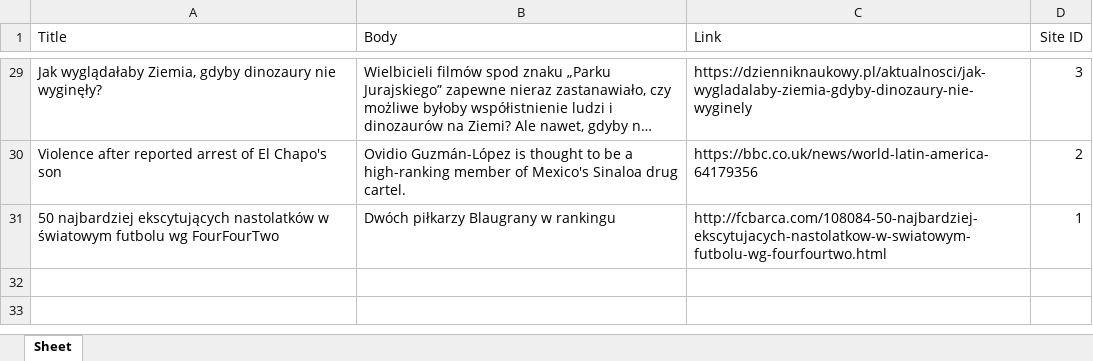
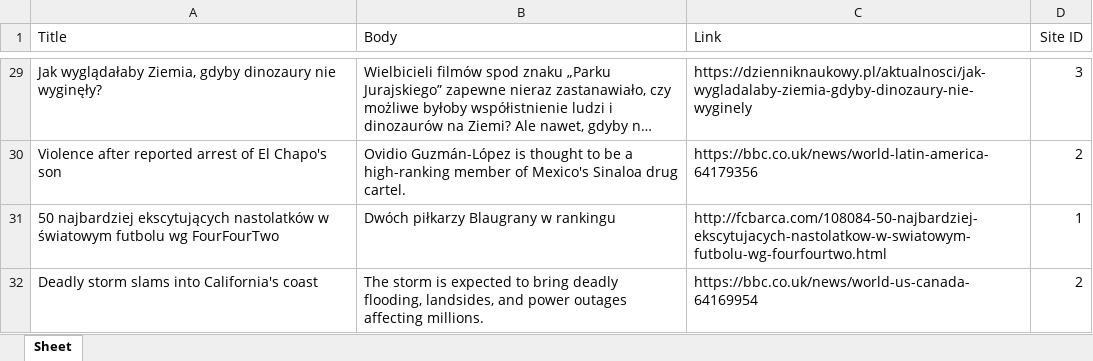
Before and after one commit to Pojjara/ContentAgregator, an Excel workbook: articles.xlsx, sheet Sheet, drawn as a sheet; only a part is shown, gaps mark what is left out; long unchanged cells end in …; values as stored, in another font and other column widths than the file's, no borders; the diff names each change by its address in the sheet, - before the commit and + after, or states it on an @@ line.

```diff
--- a/articles.xlsx (sheet Sheet)
+++ b/articles.xlsx (sheet Sheet)
+row 32: Deadly storm slams into California's coast | The storm is expected to bring deadly flooding, landsides, and power outages affecting millions. | https://bbc.co.uk/news/world-us-canada-64169954 | 2
```
Also changed, not shown: 4 other files.
